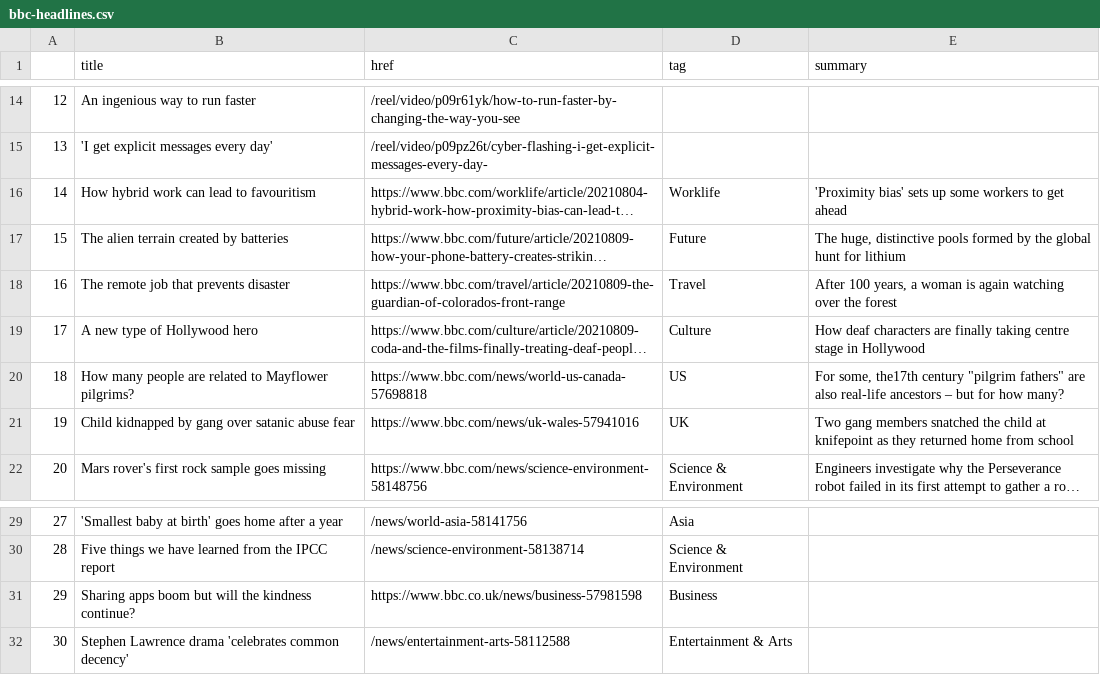
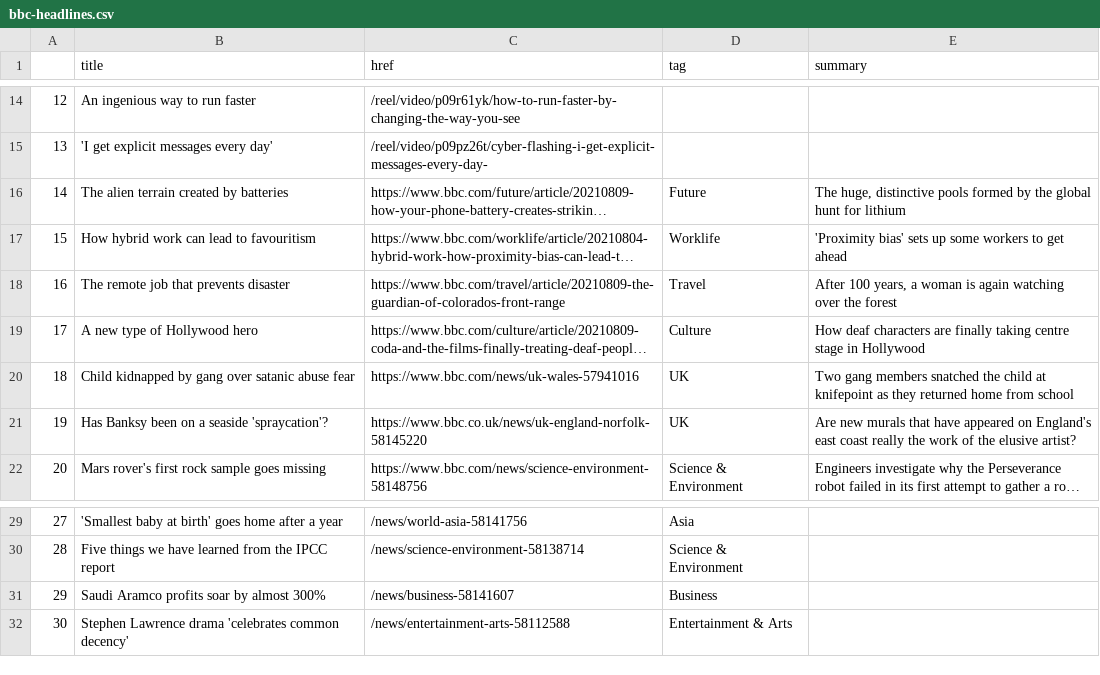
Before and after one commit to jjs021/auto_scraper, a CSV file: bbc-headlines.csv, drawn as a sheet; only a part is shown, gaps mark what is left out; long unchanged cells end in …; removed rows and columns are numbered as before the commit, all else as after; the diff names each change by its address in the sheet, - before the commit and + after, or states it on an @@ line.

```diff
--- a/bbc-headlines.csv
+++ b/bbc-headlines.csv
@@ row 17 moved to row 16: 14 @@
@@ column A renumbered between rows 17 and 20 @@
-row 20: 18 | How many people are related to Mayflower pilgrims? | https://www.bbc.com/news/world-us-canada-57698818 | US | For some, the17th century "pilgrim fathers" are also real-life ancestors – but for how many?
+row 21: 19 | Has Banksy been on a seaside 'spraycation'? | https://www.bbc.co.uk/news/uk-england-norfolk-58145220 | UK | Are new murals that have appeared on England's east coast really the work of the elusive artist?
-row 31: 29 | Sharing apps boom but will the kindness continue? | https://www.bbc.co.uk/news/business-57981598 | Business
+row 31: 29 | Saudi Aramco profits soar by almost 300% | /news/business-58141607 | Business
```
